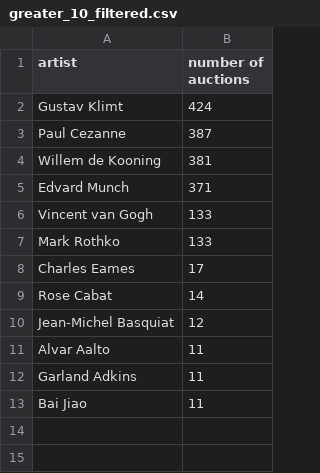
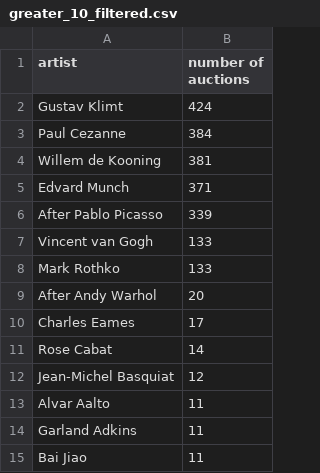
Before and after one commit to giorgiacrosilla/reputationera, a CSV file: docs/data/greater_10_filtered.csv, drawn as a sheet.

```diff
--- a/docs/data/greater_10_filtered.csv
+++ b/docs/data/greater_10_filtered.csv
@@ -2,7 +2,9 @@ artist,number of auctions
 Gustav Klimt,424
-Paul Cezanne,387
+Paul Cezanne,384
 Willem de Kooning,381
 Edvard Munch,371
+After  Pablo Picasso,339
 Vincent van Gogh,133
 Mark Rothko,133
+After  Andy Warhol,20
 Charles Eames,17
```
Also changed, not shown: tobesent/bibliographic_data_DK.csv, tobesent/bibliographic_data_KLI.csv, 3 other files.
